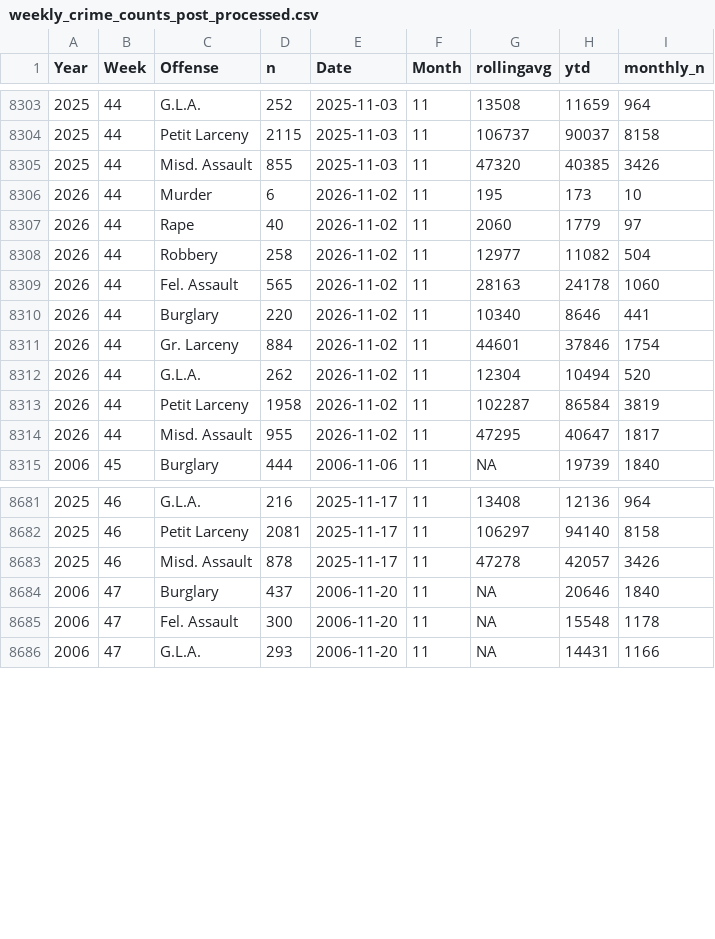
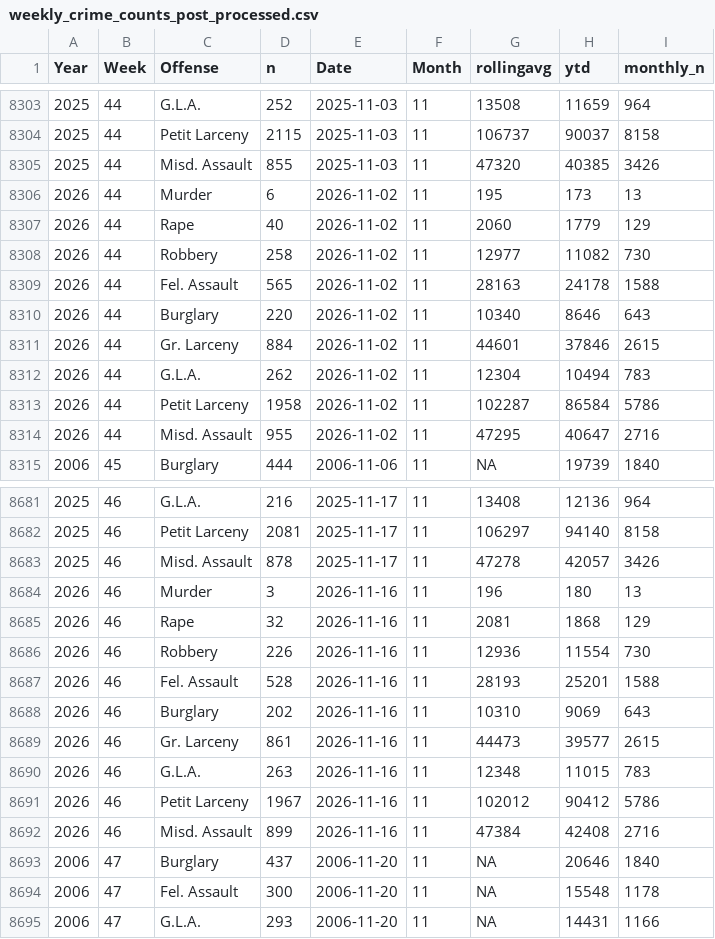
Before and after one commit to CharlesFainLehman/new_york_crime_dashboard, a CSV file: dat/weekly_crime_counts_post_processed.csv, drawn as a sheet; only a part is shown, gaps mark what is left out; the diff covers the shown part only.

```diff
--- a/dat/weekly_crime_counts_post_processed.csv
+++ b/dat/weekly_crime_counts_post_processed.csv
@@ -8305,11 +8305,11 @@
 2025,44,"Misd. Assault",855,2025-11-03,11,47320,40385,3426
-2026,44,"Murder",6,2026-11-02,11,195,173,10
-2026,44,"Rape",40,2026-11-02,11,2060,1779,97
-2026,44,"Robbery",258,2026-11-02,11,12977,11082,504
-2026,44,"Fel. Assault",565,2026-11-02,11,28163,24178,1060
-2026,44,"Burglary",220,2026-11-02,11,10340,8646,441
-2026,44,"Gr. Larceny",884,2026-11-02,11,44601,37846,1754
-2026,44,"G.L.A.",262,2026-11-02,11,12304,10494,520
-2026,44,"Petit Larceny",1958,2026-11-02,11,102287,86584,3819
-2026,44,"Misd. Assault",955,2026-11-02,11,47295,40647,1817
+2026,44,"Murder",6,2026-11-02,11,195,173,13
+2026,44,"Rape",40,2026-11-02,11,2060,1779,129
+2026,44,"Robbery",258,2026-11-02,11,12977,11082,730
+2026,44,"Fel. Assault",565,2026-11-02,11,28163,24178,1588
+2026,44,"Burglary",220,2026-11-02,11,10340,8646,643
+2026,44,"Gr. Larceny",884,2026-11-02,11,44601,37846,2615
+2026,44,"G.L.A.",262,2026-11-02,11,12304,10494,783
+2026,44,"Petit Larceny",1958,2026-11-02,11,102287,86584,5786
+2026,44,"Misd. Assault",955,2026-11-02,11,47295,40647,2716
 2006,45,"Burglary",444,2006-11-06,11,NA,19739,1840
@@ -8683,2 +8683,11 @@
 2025,46,"Misd. Assault",878,2025-11-17,11,47278,42057,3426
+2026,46,"Murder",3,2026-11-16,11,196,180,13
+2026,46,"Rape",32,2026-11-16,11,2081,1868,129
+2026,46,"Robbery",226,2026-11-16,11,12936,11554,730
+2026,46,"Fel. Assault",528,2026-11-16,11,28193,25201,1588
+2026,46,"Burglary",202,2026-11-16,11,10310,9069,643
+2026,46,"Gr. Larceny",861,2026-11-16,11,44473,39577,2615
+2026,46,"G.L.A.",263,2026-11-16,11,12348,11015,783
+2026,46,"Petit Larceny",1967,2026-11-16,11,102012,90412,5786
+2026,46,"Misd. Assault",899,2026-11-16,11,47384,42408,2716
 2006,47,"Burglary",437,2006-11-20,11,NA,20646,1840
```
Also changed, not shown: 9 edited cells elsewhere in this file, dat/weekly_crime_counts.csv, 1 other file.
